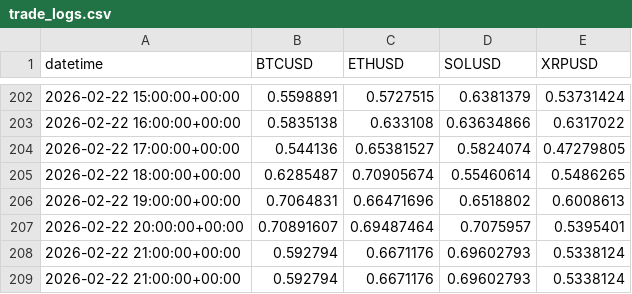
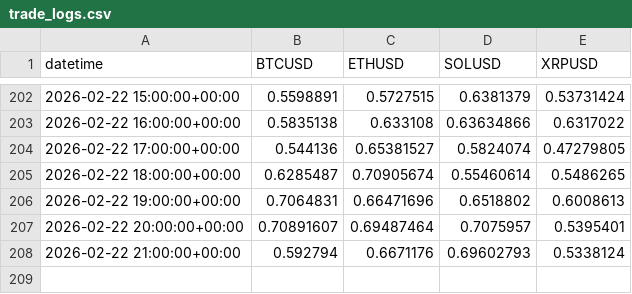
Before and after one commit to ShayenK/Crypto_Polymarket_Strategy, a CSV file: algorithm/storage/trade_logs.csv, drawn as a sheet; only a part is shown, gaps mark what is left out.

```diff
--- a/algorithm/storage/trade_logs.csv
+++ b/algorithm/storage/trade_logs.csv
@@ -208,2 +208 @@ datetime,BTCUSD,ETHUSD,SOLUSD,XRPUSD
 2026-02-22 21:00:00+00:00,0.592794,0.6671176,0.69602793,0.5338124
-2026-02-22 21:00:00+00:00,0.592794,0.6671176,0.69602793,0.5338124
```
Also changed, not shown: 1 other file.
